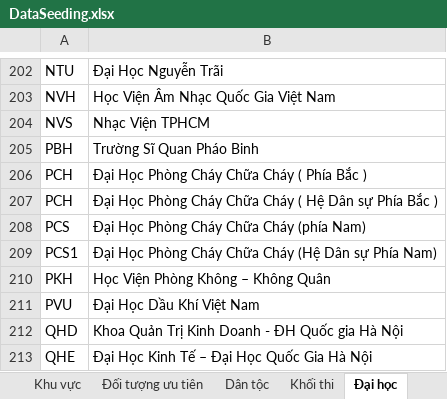
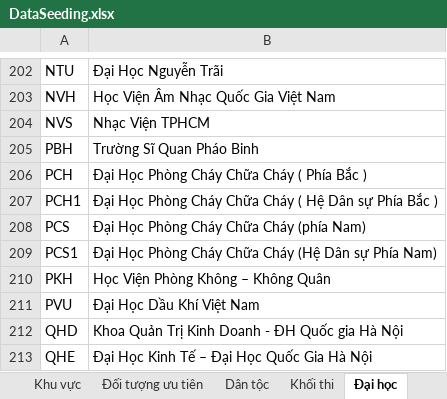
Before and after one commit to hungvimanh/12Final, an Excel workbook: TwelveFinal/DataSeeding/DataSeeding.xlsx, sheet Đại học, drawn as a sheet; only a part is shown, gaps mark what is left out; values as stored, in another font and other column widths than the file's, no borders; the diff names each change by its address in the sheet, - before the commit and + after, or states it on an @@ line.

```diff
--- a/TwelveFinal/DataSeeding/DataSeeding.xlsx (sheet Đại học)
+++ b/TwelveFinal/DataSeeding/DataSeeding.xlsx (sheet Đại học)
-A207: PCH
+A207: PCH1
```
Also changed, not shown: sheet THPT, sheet Xã, sheet Huyện, sheet Ngành, sheet Khối thi, 28 other files.
